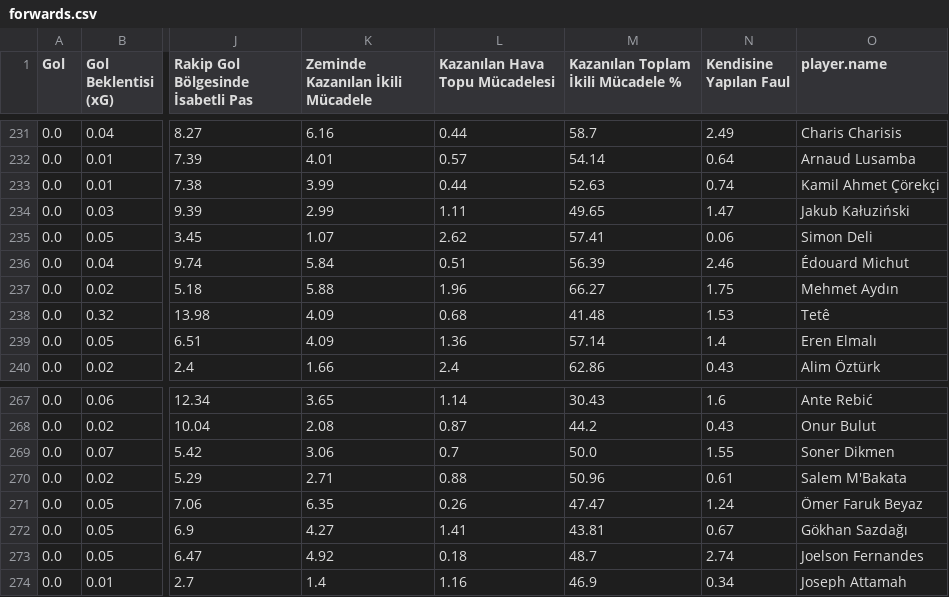
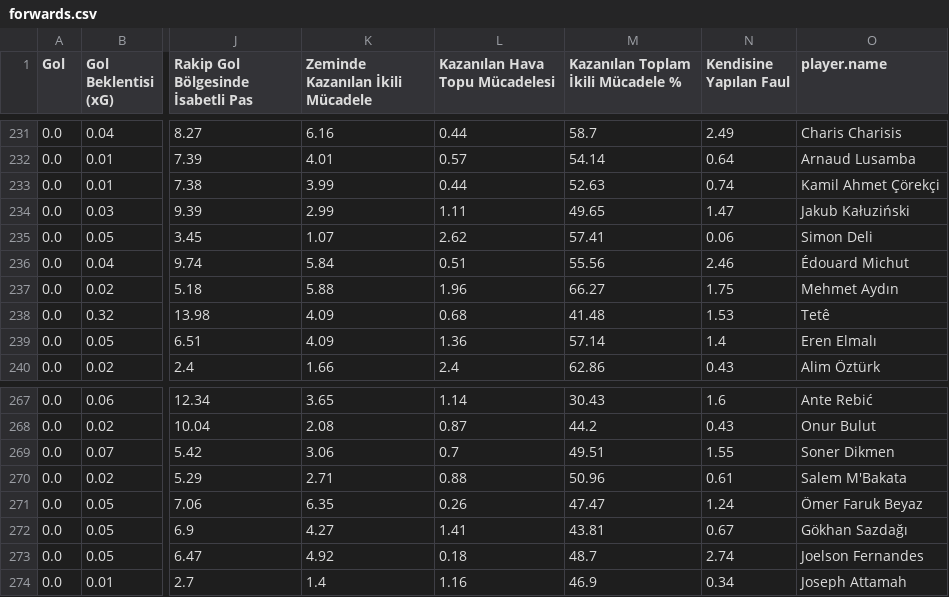
Before and after one commit to scatterradarcsv/csv_scatter_radar_15matches_per90_noPos, a CSV file: forwards.csv, drawn as a sheet; only a part is shown, gaps mark what is left out; the diff covers the shown part only; the diff names each change by its address in the sheet, - before the commit and + after, or states it on an @@ line.

```diff
--- a/forwards.csv
+++ b/forwards.csv
-M236: 56.39
+M236: 55.56
-M269: 50.0
+M269: 49.51
```
Also changed, not shown: 18 edited cells elsewhere in this file.
